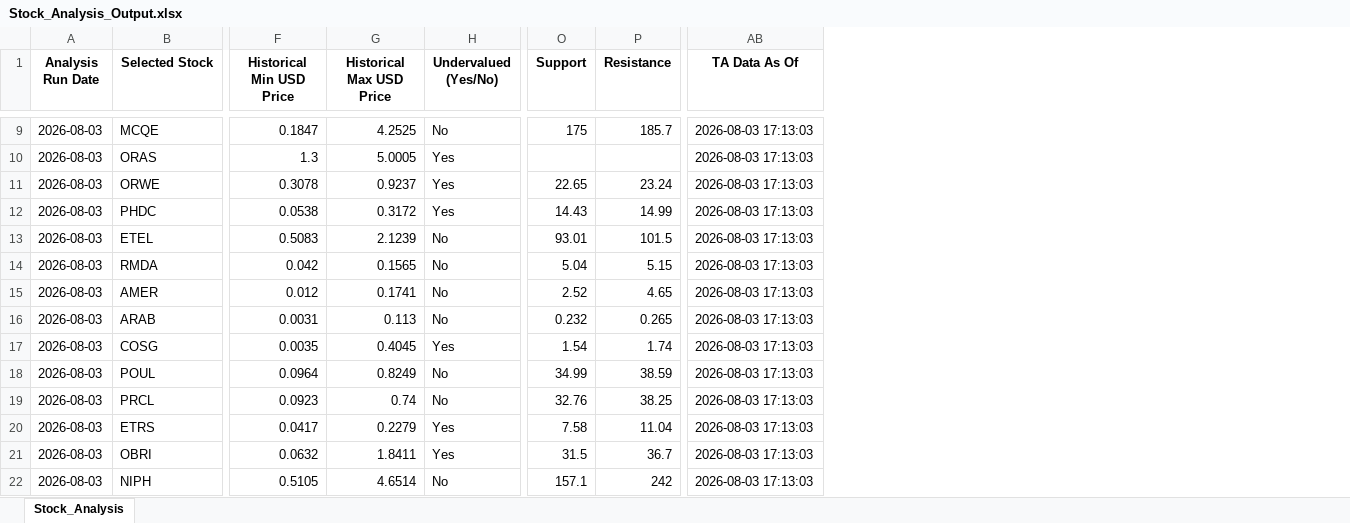
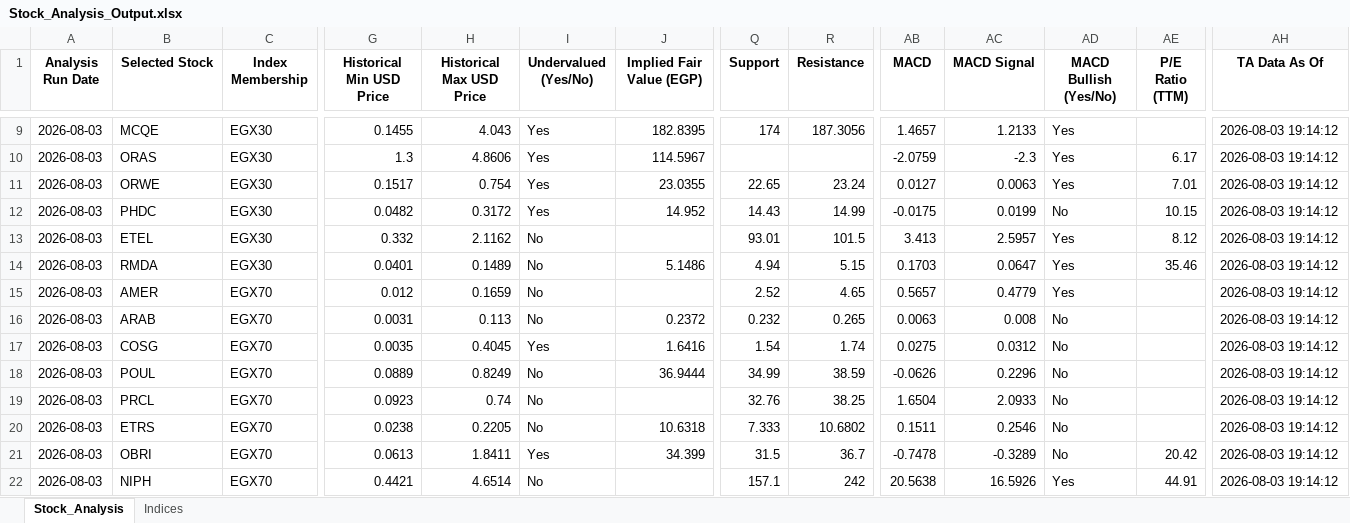
Before and after one commit to ARa2of/egx-stock-analysis, an Excel workbook: Stock_Analysis_Output.xlsx, sheet Stock_Analysis, drawn as a sheet; only a part is shown, gaps mark what is left out; values as stored, in another font and other column widths than the file's, no borders; addresses are those after the commit; the diff covers the shown part only; the diff names each change by its address in the sheet, - before the commit and + after, or states it on an @@ line.

```diff
--- a/Stock_Analysis_Output.xlsx (sheet Stock_Analysis)
+++ b/Stock_Analysis_Output.xlsx (sheet Stock_Analysis)
+sheet tab: Indices
+column C (Index Membership), rows 9-22: EGX30 | EGX30 | EGX30 | EGX30 | EGX30 | EGX30 | EGX70 | EGX70 | EGX70 | EGX70 | EGX70 | EGX70 | EGX70 | EGX70
+column J (Implied Fair Value (EGP)), rows 9-21: 182.8395 | 114.5967 | 23.0355 | 14.952 |  | 5.1486 |  | 0.2372 | 1.6416 | 36.9444 |  | 10.6318 | 34.399
+column AB (MACD), rows 9-22: 1.4657 | -2.0759 | 0.0127 | -0.0175 | 3.413 | 0.1703 | 0.5657 | 0.0063 | 0.0275 | -0.0626 | 1.6504 | 0.1511 | -0.7478 | 20.5638
+column AC (MACD Signal), rows 9-22: 1.2133 | -2.3 | 0.0063 | 0.0199 | 2.5957 | 0.0647 | 0.4779 | 0.008 | 0.0312 | 0.2296 | 2.0933 | 0.2546 | -0.3289 | 16.5926
+column AD (MACD Bullish (Yes/No)), rows 9-22: Yes | Yes | Yes | No | Yes | Yes | Yes | No | No | No | No | No | No | Yes
+column AE (P/E Ratio (TTM)), rows 10-22: 6.17 | 7.01 | 10.15 | 8.12 | 35.46 |  |  |  |  |  |  | 20.42 | 44.91
-G9 (Historical Min USD Price): 0.1847
+G9 (Historical Min USD Price): 0.1455
-H9 (Historical Max USD Price): 4.2525
+H9 (Historical Max USD Price): 4.043
-I9 (Undervalued (Yes/No)): No
+I9 (Undervalued (Yes/No)): Yes
-Q9 (Support): 175
+Q9 (Support): 174
-R9 (Resistance): 185.7
+R9 (Resistance): 187.3056
-AH9:AH22 (TA Data As Of): 2026-08-03 17:13:03
+AH9:AH22 (TA Data As Of): 2026-08-03 19:14:12
-H10 (Historical Max USD Price): 5.0005
+H10 (Historical Max USD Price): 4.8606
-G11 (Historical Min USD Price): 0.3078
+G11 (Historical Min USD Price): 0.1517
-H11 (Historical Max USD Price): 0.9237
+H11 (Historical Max USD Price): 0.754
-G12 (Historical Min USD Price): 0.0538
+G12 (Historical Min USD Price): 0.0482
-G13 (Historical Min USD Price): 0.5083
+G13 (Historical Min USD Price): 0.332
-H13 (Historical Max USD Price): 2.1239
+H13 (Historical Max USD Price): 2.1162
-G14 (Historical Min USD Price): 0.042
+G14 (Historical Min USD Price): 0.0401
-H14 (Historical Max USD Price): 0.1565
+H14 (Historical Max USD Price): 0.1489
-Q14 (Support): 5.04
+Q14 (Support): 4.94
-H15 (Historical Max USD Price): 0.1741
+H15 (Historical Max USD Price): 0.1659
-G18 (Historical Min USD Price): 0.0964
+G18 (Historical Min USD Price): 0.0889
-G20 (Historical Min USD Price): 0.0417
+G20 (Historical Min USD Price): 0.0238
-H20 (Historical Max USD Price): 0.2279
+H20 (Historical Max USD Price): 0.2205
-I20 (Undervalued (Yes/No)): Yes
+I20 (Undervalued (Yes/No)): No
-Q20 (Support): 7.58
+Q20 (Support): 7.333
-R20 (Resistance): 11.04
+R20 (Resistance): 10.6802
-G21 (Historical Min USD Price): 0.0632
+G21 (Historical Min USD Price): 0.0613
-G22 (Historical Min USD Price): 0.5105
+G22 (Historical Min USD Price): 0.4421
```
Also changed, not shown: 3 added rows and 113 edited cells elsewhere in this sheet, 1 other file.
